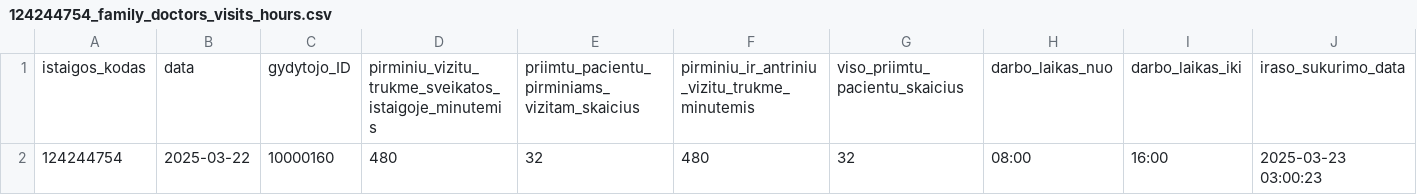
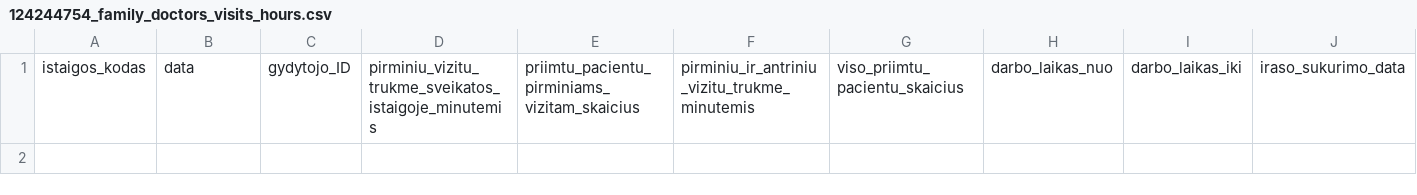
Before and after one commit to vilnius/karoliniskiu-poliklinika, a CSV file: 124244754_family_doctors_visits_hours.csv, drawn as a sheet.

```diff
--- a/124244754_family_doctors_visits_hours.csv
+++ b/124244754_family_doctors_visits_hours.csv
@@ -1,2 +1 @@
 istaigos_kodas;data;gydytojo_ID;pirminiu_vizitu_trukme_sveikatos_istaigoje_minutemis;priimtu_pacientu_pirminiams_vizitam_skaicius;pirminiu_ir_antriniu_vizitu_trukme_minutemis;viso_priimtu_pacientu_skaicius;darbo_laikas_nuo;darbo_laikas_iki;iraso_sukurimo_data
-124244754;2025-03-22;10000160;480;32;480;32;08:00;16:00;2025-03-23 03:00:23
```
Also changed, not shown: 124244754_doctors_excluded.csv, 124244754_family_doctors_list.csv, 1 other file.
